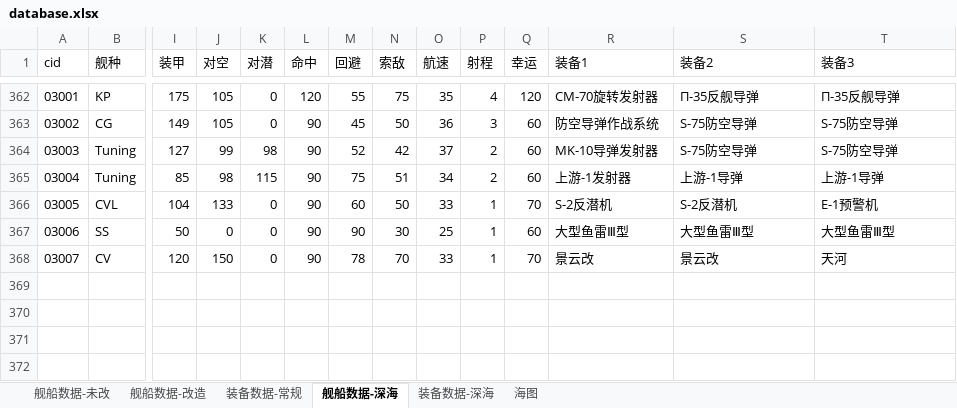
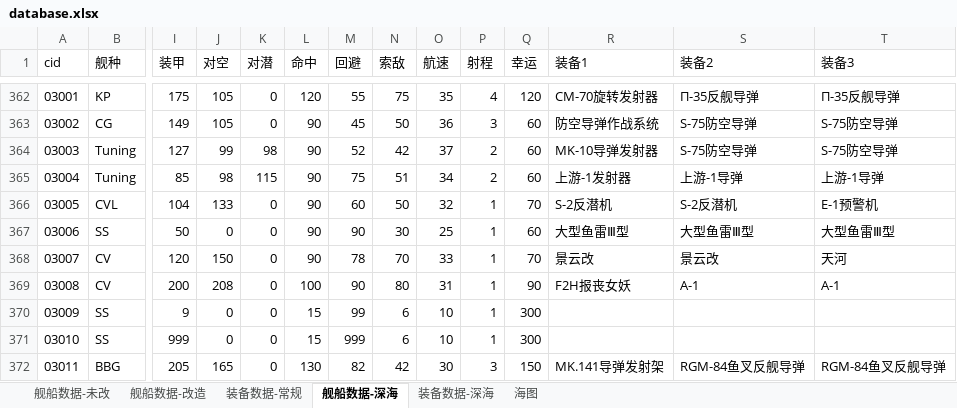
Before and after one commit to toppio/WSGR_simulation, an Excel workbook: depend/ship/database.xlsx, sheet 舰船数据-深海, drawn as a sheet; only a part is shown, gaps mark what is left out; values as stored, in another font and other column widths than the file's, no borders; rows hold the shown columns only; the diff names each change by its address in the sheet, - before the commit and + after, or states it on an @@ line.

```diff
--- a/depend/ship/database.xlsx (sheet 舰船数据-深海)
+++ b/depend/ship/database.xlsx (sheet 舰船数据-深海)
-O366 (航速): 33
+O366 (航速): 32
+row 369: 03008 | CV | 200 | 208 | 0 | 100 | 90 | 80 | 31 | 1 | 90 | F2H报丧女妖 | A-1 | A-1
+row 370: 03009 | SS | 9 | 0 | 0 | 15 | 99 | 6 | 10 | 1 | 300
+row 371: 03010 | SS | 999 | 0 | 0 | 15 | 999 | 6 | 10 | 1 | 300
+row 372: 03011 | BBG | 205 | 165 | 0 | 130 | 82 | 42 | 30 | 3 | 150 | MK.141导弹发射架 | RGM-84鱼叉反舰导弹 | RGM-84鱼叉反舰导弹
```
Also changed, not shown: sheet 装备数据-深海, sheet 装备数据-常规, 4 other files.
